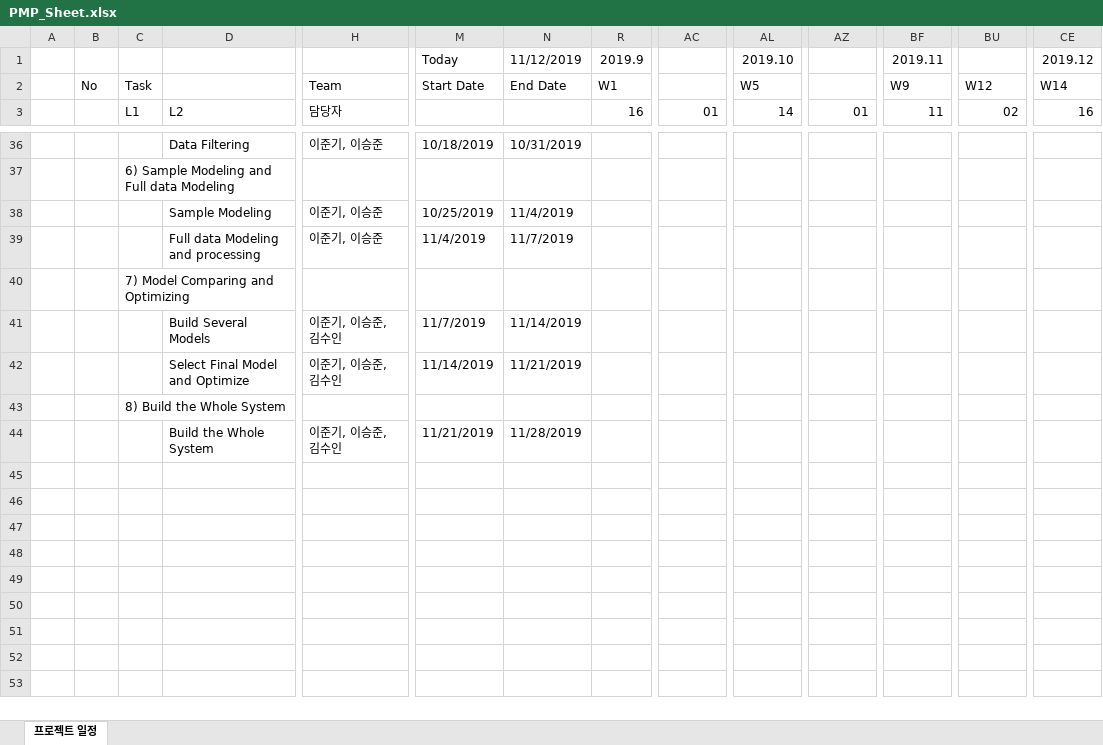
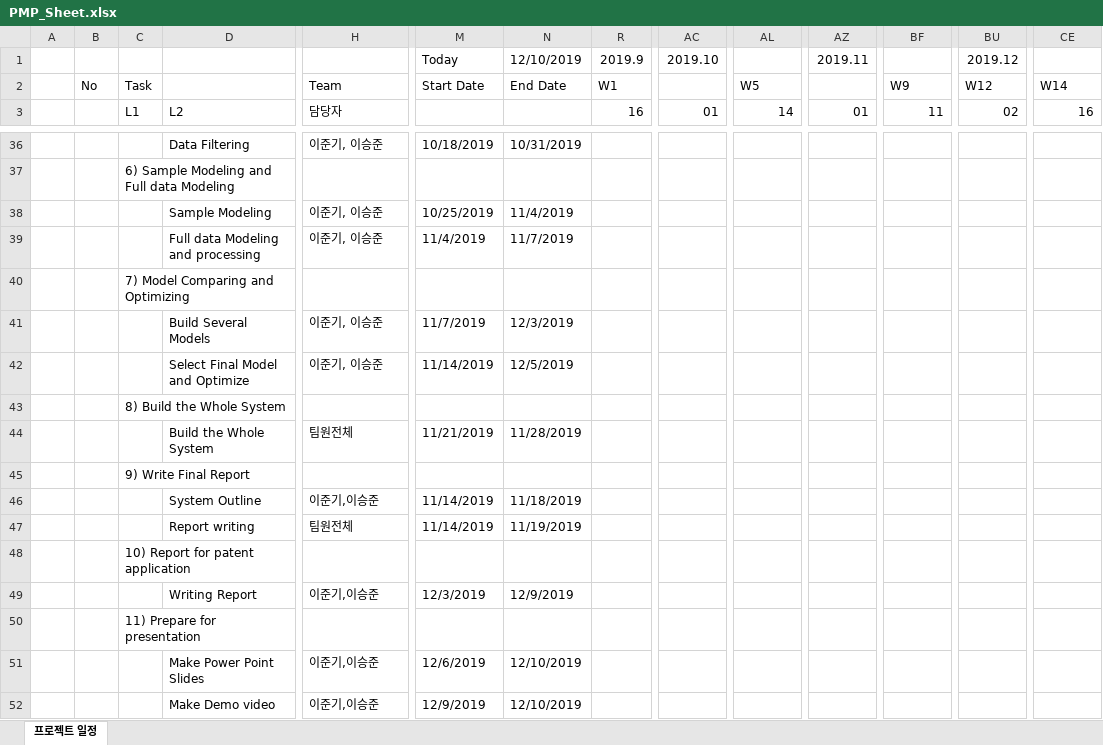
Before and after one commit to ljk423/Bigdata_Capstone, an Excel workbook: PMP_Sheet.xlsx, sheet 프로젝트 일정, drawn as a sheet; only a part is shown, gaps mark what is left out; values as stored, in another font and other column widths than the file's, no cell formats; conditional formats not drawn; removed rows and columns are numbered as before the commit, all else as after; rows hold the shown columns only; the diff covers the shown part only; the diff names each change by its address in the sheet, - before the commit and + after, or states it on an @@ line.

```diff
--- a/PMP_Sheet.xlsx (sheet 프로젝트 일정)
+++ b/PMP_Sheet.xlsx (sheet 프로젝트 일정)
-row 1:  |  |  |  |  | Today | 11/12/2019 | 2019.9 |  | 2019.10 |  | 2019.11 |  | 2019.12
+row 1:  |  |  |  |  | Today | 12/10/2019 | 2019.9 | 2019.10 |  | 2019.11 |  | 2019.12
-H41:H42: 이준기, 이승준, 김수인
+H41:H42: 이준기, 이승준
-N41: 11/14/2019
+N41: 12/3/2019
-N42: 11/21/2019
+N42: 12/5/2019
-H44: 이준기, 이승준, 김수인
+H44: 팀원전체
+row 45:  |  | 9) Write Final Report
+row 46:  |  |  | System Outline | 이준기,이승준 | 11/14/2019 | 11/18/2019
+row 47:  |  |  | Report writing | 팀원전체 | 11/14/2019 | 11/19/2019
+row 48:  |  | 10) Report for patent application
+row 49:  |  |  | Writing Report | 이준기,이승준 | 12/3/2019 | 12/9/2019
+row 50:  |  | 11) Prepare for presentation
+row 51:  |  |  | Make Power Point Slides | 이준기,이승준 | 12/6/2019 | 12/10/2019
+row 52:  |  |  | Make Demo video | 이준기,이승준 | 12/9/2019 | 12/10/2019
```
Also changed, not shown: 8 edited cells elsewhere in this sheet, cell formats, PSP_Sheet.xlsx, 3 other files.
